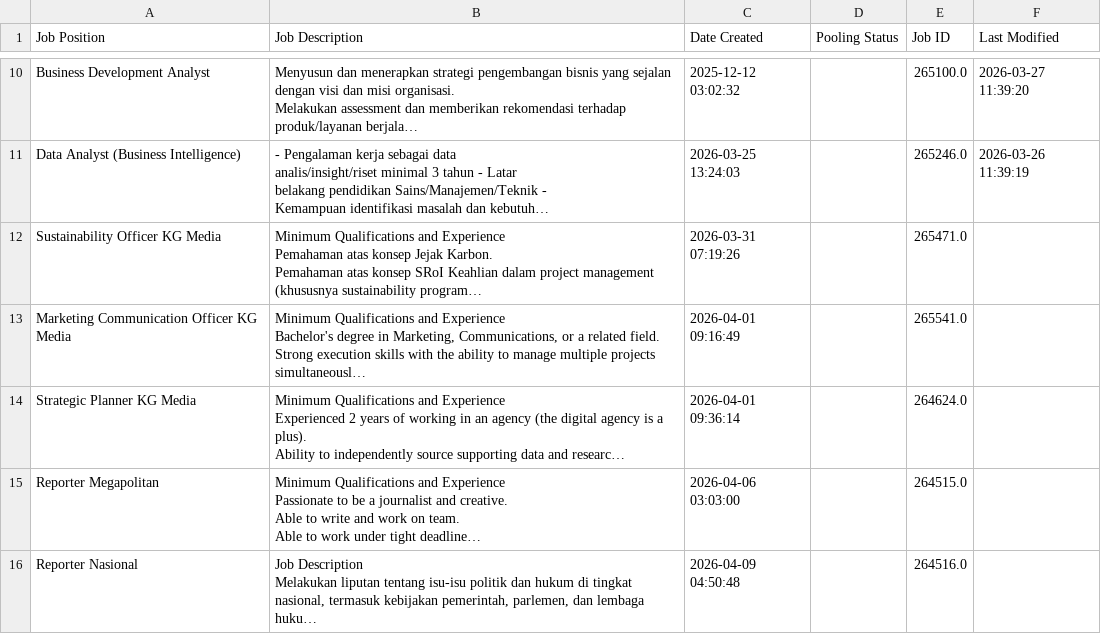
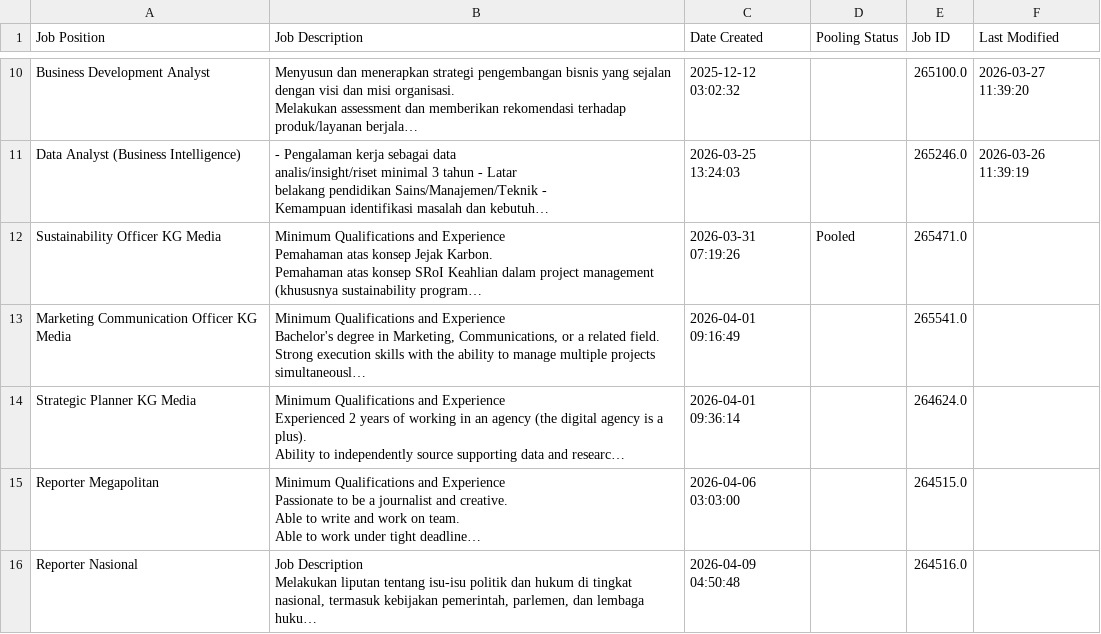
Before and after one commit to netrialiarahmi/cv-tracker-integration, a CSV file: data/job_positions.csv, drawn as a sheet; only a part is shown, gaps mark what is left out; long unchanged cells end in …; the diff names each change by its address in the sheet, - before the commit and + after, or states it on an @@ line.

```diff
--- a/data/job_positions.csv
+++ b/data/job_positions.csv
-D12 (Pooling Status): (empty)
+D12 (Pooling Status): Pooled
```
Also changed, not shown: 1 other file.
